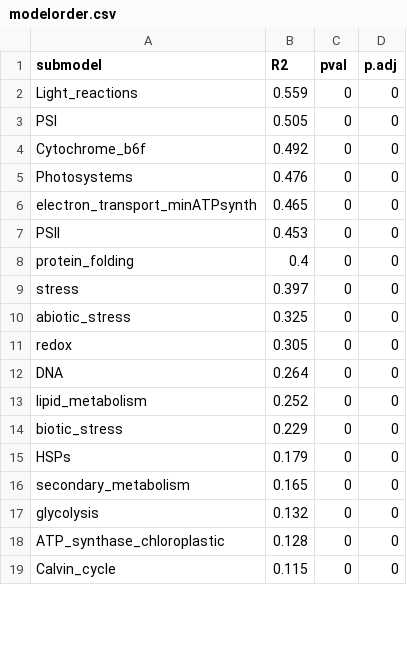
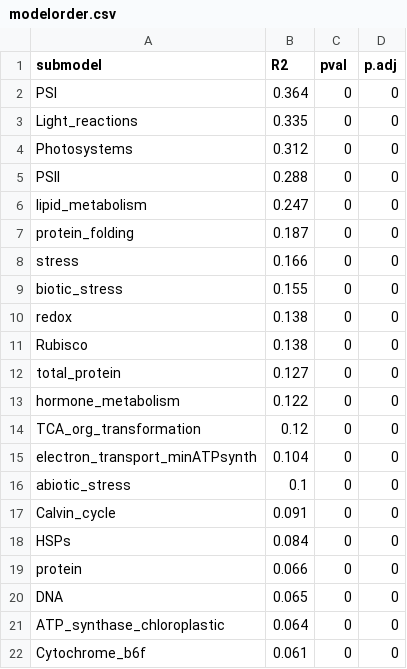
Before and after one commit to jamesrlawson/leaf_proteomics, a CSV file: output/modelorder.csv, drawn as a sheet; only a part is shown; the diff covers the shown part only.

```diff
--- a/output/modelorder.csv
+++ b/output/modelorder.csv
@@ -1,19 +1,22 @@
 submodel,R2,pval,p.adj
-Light_reactions,0.559,0,0
-PSI,0.505,0,0
-Cytochrome_b6f,0.492,0,0
-Photosystems,0.476,0,0
-electron_transport_minATPsynth,0.465,0,0
-PSII,0.453,0,0
-protein_folding,0.4,0,0
-stress,0.397,0,0
-abiotic_stress,0.325,0,0
-redox,0.305,0,0
-DNA,0.264,0,0
-lipid_metabolism,0.252,0,0
-biotic_stress,0.229,0,0
-HSPs,0.179,0,0
-secondary_metabolism,0.165,0,0
-glycolysis,0.132,0,0
-ATP_synthase_chloroplastic,0.128,0,0
-Calvin_cycle,0.115,0,0
+PSI,0.364,0,0
+Light_reactions,0.335,0,0
+Photosystems,0.312,0,0
+PSII,0.288,0,0
+lipid_metabolism,0.247,0,0
+protein_folding,0.187,0,0
+stress,0.166,0,0
+biotic_stress,0.155,0,0
+redox,0.138,0,0
+Rubisco,0.138,0,0
+total_protein,0.127,0,0
+hormone_metabolism,0.122,0,0
+TCA_org_transformation,0.12,0,0
+electron_transport_minATPsynth,0.104,0,0
+abiotic_stress,0.1,0,0
+Calvin_cycle,0.091,0,0
+HSPs,0.084,0,0
+protein,0.066,0,0
+DNA,0.065,0,0
+ATP_synthase_chloroplastic,0.064,0,0
+Cytochrome_b6f,0.061,0,0
```
Also changed, not shown: 4 added rows, 6 removed rows and 9 edited cells elsewhere in this file, 37 other files.
